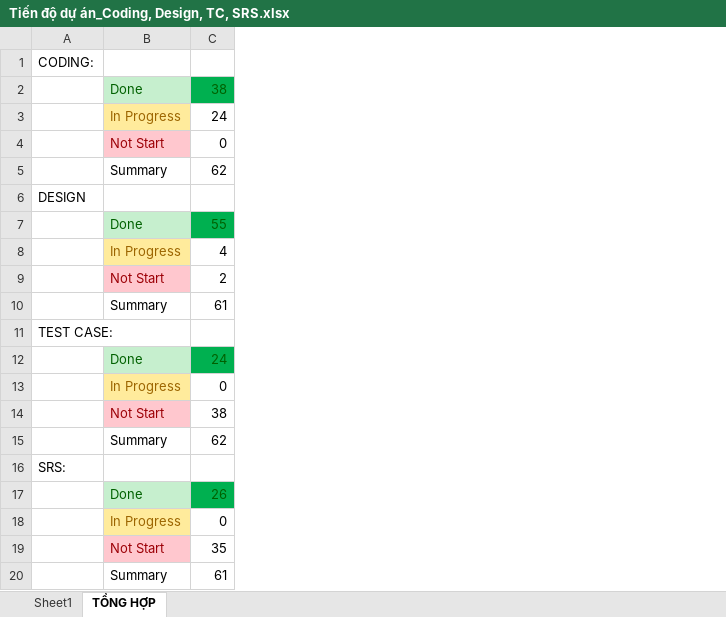
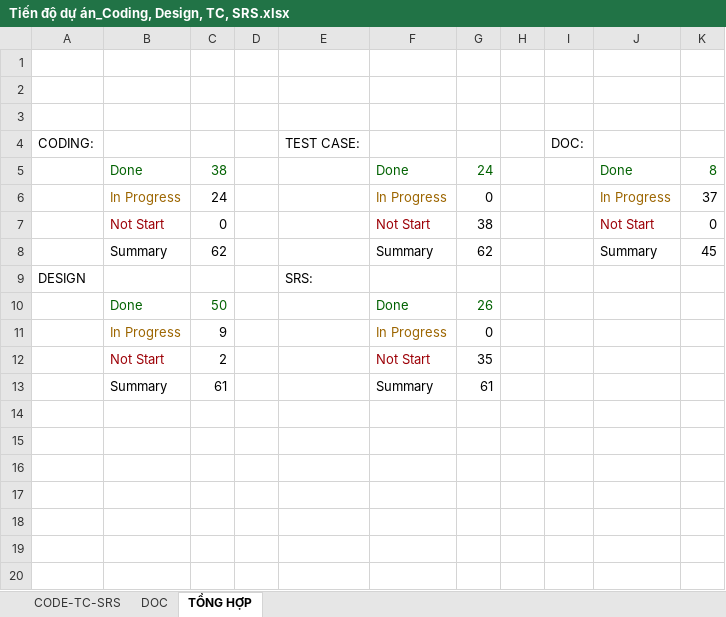
Before and after one commit to sangnvus/201609JS02, an Excel workbook: WIP/Users/HuyenPT/Tiến độ dự án_Coding, Design, TC, SRS.xlsx, sheet TỔNG HỢP, drawn as a sheet; values as stored, in another font and other column widths than the file's, no borders; conditional formats not drawn; removed rows and columns are numbered as before the commit, all else as after; the diff names each change by its address in the sheet, - before the commit and + after, or states it on an @@ line.

```diff
--- a/WIP/Users/HuyenPT/Tiến độ dự án_Coding, Design, TC, SRS.xlsx (sheet TỔNG HỢP)
+++ b/WIP/Users/HuyenPT/Tiến độ dự án_Coding, Design, TC, SRS.xlsx (sheet TỔNG HỢP)
-sheet tab: Sheet1
+sheet tab: CODE-TC-SRS
+sheet tab: DOC
+column C, rows 5-13: 38 | 24 | 0 | 62 |  | 50 | 9 | 2 | 61
+column D, empty
+column E, rows 4-9: TEST CASE: |  |  |  |  | SRS:
+column F, rows 5-13: Done | In Progress | Not Start | Summary |  | Done | In Progress | Not Start | Summary
+column H, empty
+column I, row 4: DOC:
+column J, rows 5-8: Done | In Progress | Not Start | Summary
+column K, rows 5-8: 8 | 37 | 0 | 45
+row 1: (empty)
+row 2: (empty)
+row 3: (empty)
-row 2:  | Done | 38
-row 3:  | In Progress | 24
-row 4:  | Not Start | 0
-row 5:  | Summary | 62
-row 6: DESIGN
-row 7:  | Done | 55
-row 8:  | In Progress | 4
-row 9:  | Not Start | 2
-row 10:  | Summary | 61
-row 11: TEST CASE:
-B5 fill: #C6EFCE
+B5 fill: none
-G5 fill: #00B050
+G5 fill: none
-B6 fill: #FFEB9C
+B6 fill: none
-B7 fill: #FFC7CE
+B7 fill: none
-A9: SRS:
+A9: DESIGN
-B10 fill: #C6EFCE
+B10 fill: none
-G10 fill: #00B050
+G10 fill: none
-B11 fill: #FFEB9C
+B11 fill: none
-B12 fill: #FFC7CE
+B12 fill: none
```
Also changed, not shown: sheet CODE-TC-SRS, formulas that keep their value, WIP/Users/HuyenPT/UC/List of UseCase.xlsx, 10 other files.
